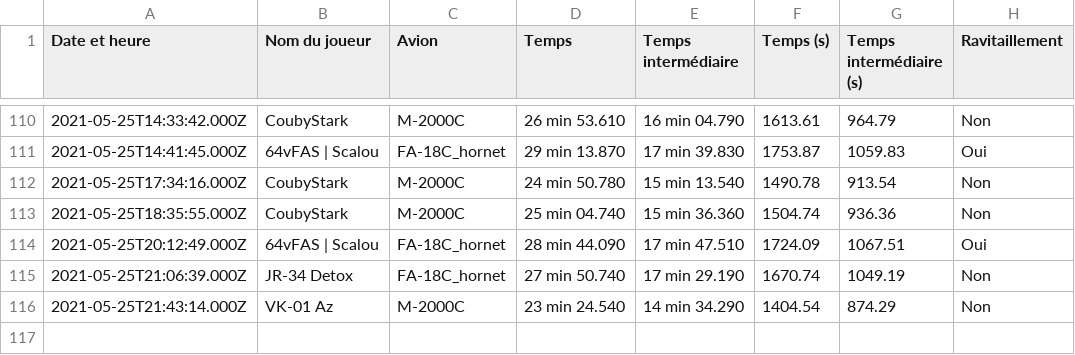
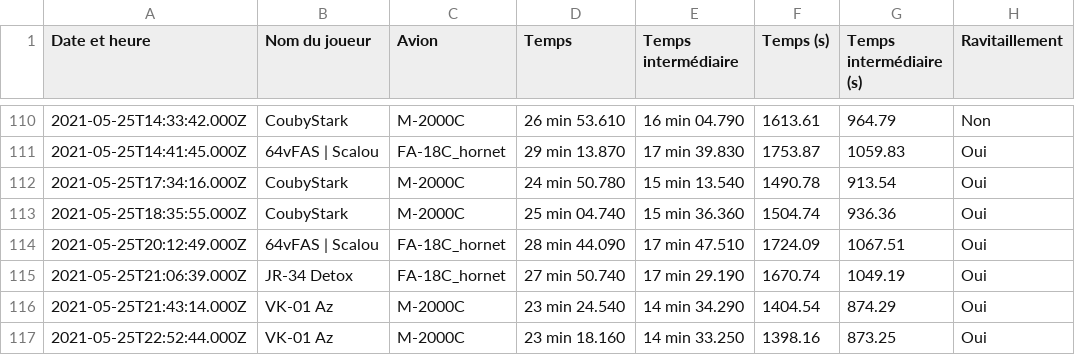
Before and after one commit to Cellules-Rapaces/Tanker-Party, a CSV file: data/resultat.csv, drawn as a sheet; only a part is shown, gaps mark what is left out.

```diff
--- a/data/resultat.csv
+++ b/data/resultat.csv
@@ -111,6 +111,7 @@ Date et heure,Nom du joueur,Avion,Temps,Temps intermédiaire,Temps (s),Temps int
 2021-05-25T14:41:45.000Z,64vFAS | Scalou,FA-18C_hornet,29 min 13.870,17 min 39.830,1753.87,1059.83,Oui
-2021-05-25T17:34:16.000Z,CoubyStark,M-2000C,24 min 50.780,15 min 13.540,1490.78,913.54,Non
-2021-05-25T18:35:55.000Z,CoubyStark,M-2000C,25 min 04.740,15 min 36.360,1504.74,936.36,Non
+2021-05-25T17:34:16.000Z,CoubyStark,M-2000C,24 min 50.780,15 min 13.540,1490.78,913.54,Oui
+2021-05-25T18:35:55.000Z,CoubyStark,M-2000C,25 min 04.740,15 min 36.360,1504.74,936.36,Oui
 2021-05-25T20:12:49.000Z,64vFAS | Scalou,FA-18C_hornet,28 min 44.090,17 min 47.510,1724.09,1067.51,Oui
-2021-05-25T21:06:39.000Z,JR-34 Detox,FA-18C_hornet,27 min 50.740,17 min 29.190,1670.74,1049.19,Non
-2021-05-25T21:43:14.000Z,VK-01 Az,M-2000C,23 min 24.540,14 min 34.290,1404.54,874.29,Non
+2021-05-25T21:06:39.000Z,JR-34 Detox,FA-18C_hornet,27 min 50.740,17 min 29.190,1670.74,1049.19,Oui
+2021-05-25T21:43:14.000Z,VK-01 Az,M-2000C,23 min 24.540,14 min 34.290,1404.54,874.29,Oui
+2021-05-25T22:52:44.000Z,VK-01 Az,M-2000C,23 min 18.160,14 min 33.250,1398.16,873.25,Oui
```
Also changed, not shown: 4 other files.
